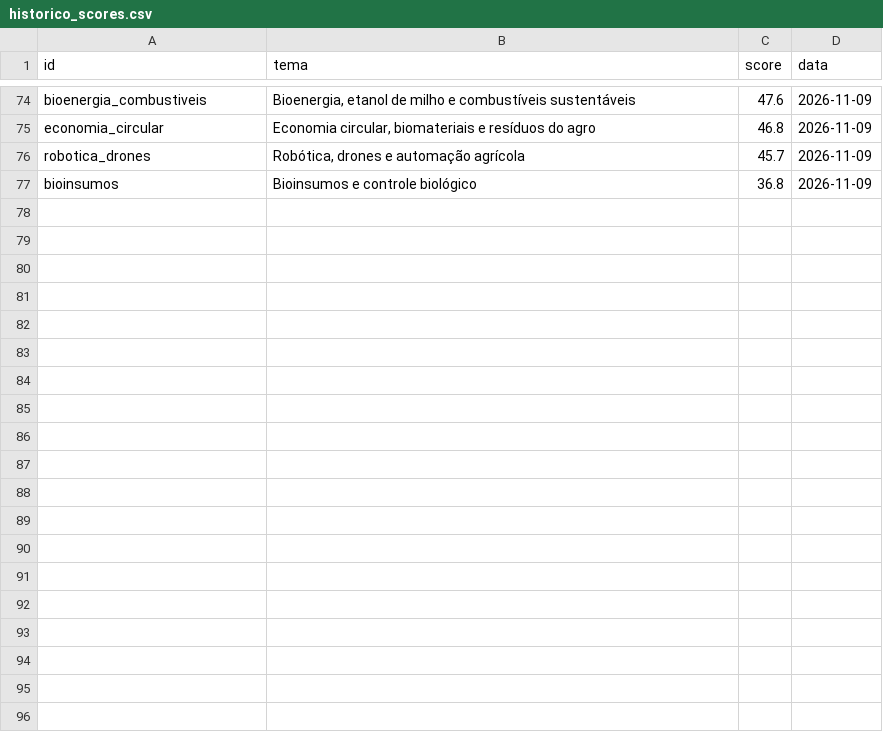
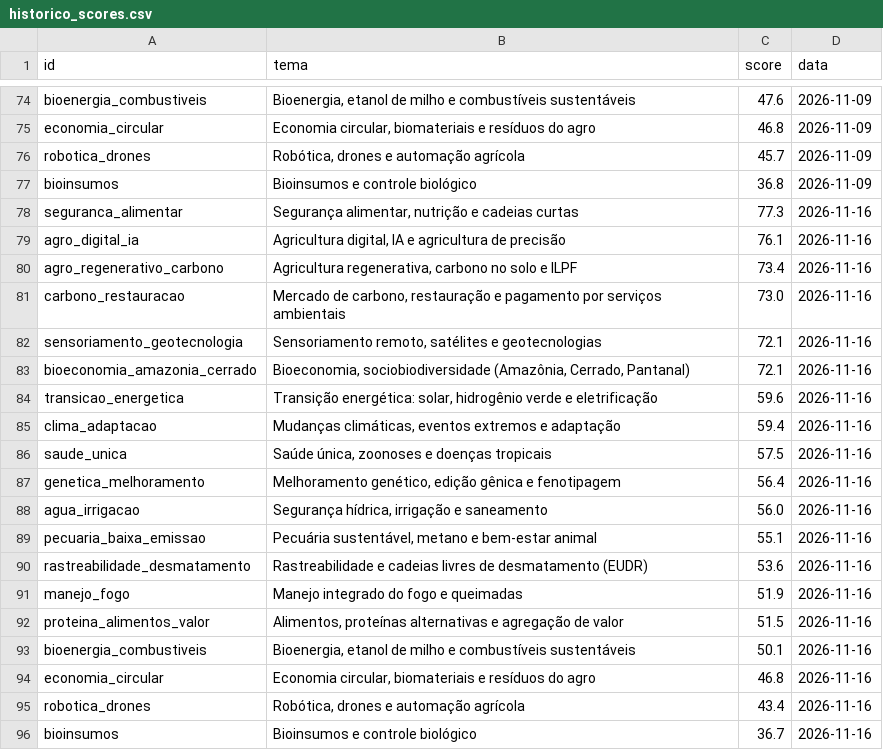
Before and after one commit to AVerz26/prospeccao-fomento, a CSV file: resultados/historico_scores.csv, drawn as a sheet; only a part is shown, gaps mark what is left out; the diff names each change by its address in the sheet, - before the commit and + after, or states it on an @@ line.

```diff
--- a/resultados/historico_scores.csv
+++ b/resultados/historico_scores.csv
+row 78: seguranca_alimentar | Segurança alimentar, nutrição e cadeias curtas | 77.3 | 2026-11-16
+row 79: agro_digital_ia | Agricultura digital, IA e agricultura de precisão | 76.1 | 2026-11-16
+row 80: agro_regenerativo_carbono | Agricultura regenerativa, carbono no solo e ILPF | 73.4 | 2026-11-16
+row 81: carbono_restauracao | Mercado de carbono, restauração e pagamento por serviços ambientais | 73.0 | 2026-11-16
+row 82: sensoriamento_geotecnologia | Sensoriamento remoto, satélites e geotecnologias | 72.1 | 2026-11-16
+row 83: bioeconomia_amazonia_cerrado | Bioeconomia, sociobiodiversidade (Amazônia, Cerrado, Pantanal) | 72.1 | 2026-11-16
+row 84: transicao_energetica | Transição energética: solar, hidrogênio verde e eletrificação | 59.6 | 2026-11-16
+row 85: clima_adaptacao | Mudanças climáticas, eventos extremos e adaptação | 59.4 | 2026-11-16
+row 86: saude_unica | Saúde única, zoonoses e doenças tropicais | 57.5 | 2026-11-16
+row 87: genetica_melhoramento | Melhoramento genético, edição gênica e fenotipagem | 56.4 | 2026-11-16
+row 88: agua_irrigacao | Segurança hídrica, irrigação e saneamento | 56.0 | 2026-11-16
+row 89: pecuaria_baixa_emissao | Pecuária sustentável, metano e bem-estar animal | 55.1 | 2026-11-16
+row 90: rastreabilidade_desmatamento | Rastreabilidade e cadeias livres de desmatamento (EUDR) | 53.6 | 2026-11-16
+row 91: manejo_fogo | Manejo integrado do fogo e queimadas | 51.9 | 2026-11-16
+row 92: proteina_alimentos_valor | Alimentos, proteínas alternativas e agregação de valor | 51.5 | 2026-11-16
+row 93: bioenergia_combustiveis | Bioenergia, etanol de milho e combustíveis sustentáveis | 50.1 | 2026-11-16
+row 94: economia_circular | Economia circular, biomateriais e resíduos do agro | 46.8 | 2026-11-16
+row 95: robotica_drones | Robótica, drones e automação agrícola | 43.4 | 2026-11-16
+row 96: bioinsumos | Bioinsumos e controle biológico | 36.7 | 2026-11-16
```
Also changed, not shown: 5 other files.
